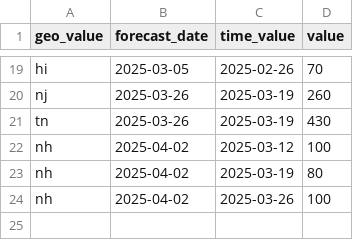
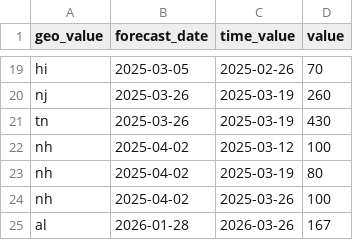
Before and after one commit to cmu-delphi/exploration-tooling, a CSV file: scripts/flu_data_substitutions.csv, drawn as a sheet; only a part is shown, gaps mark what is left out; the diff names each change by its address in the sheet, - before the commit and + after, or states it on an @@ line.

```diff
--- a/scripts/flu_data_substitutions.csv
+++ b/scripts/flu_data_substitutions.csv
+row 25: al | 2026-01-28 | 2026-03-26 | 167
```
Also changed, not shown: scripts/covid_data_substitutions.csv.
